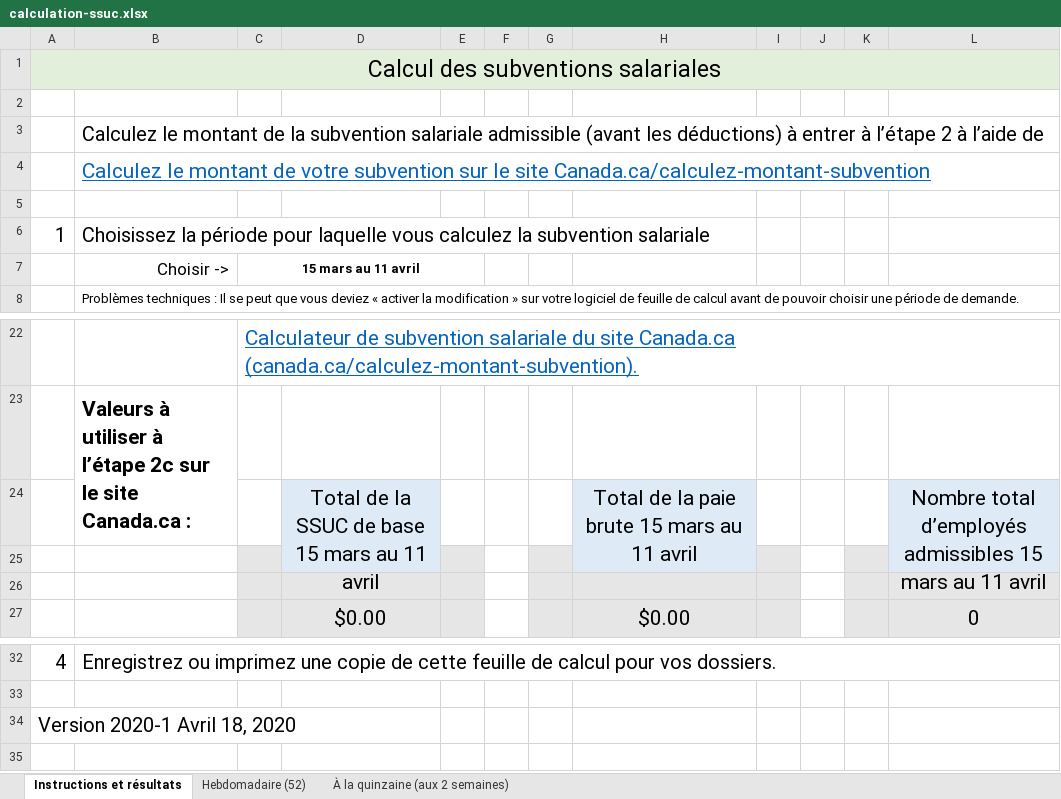
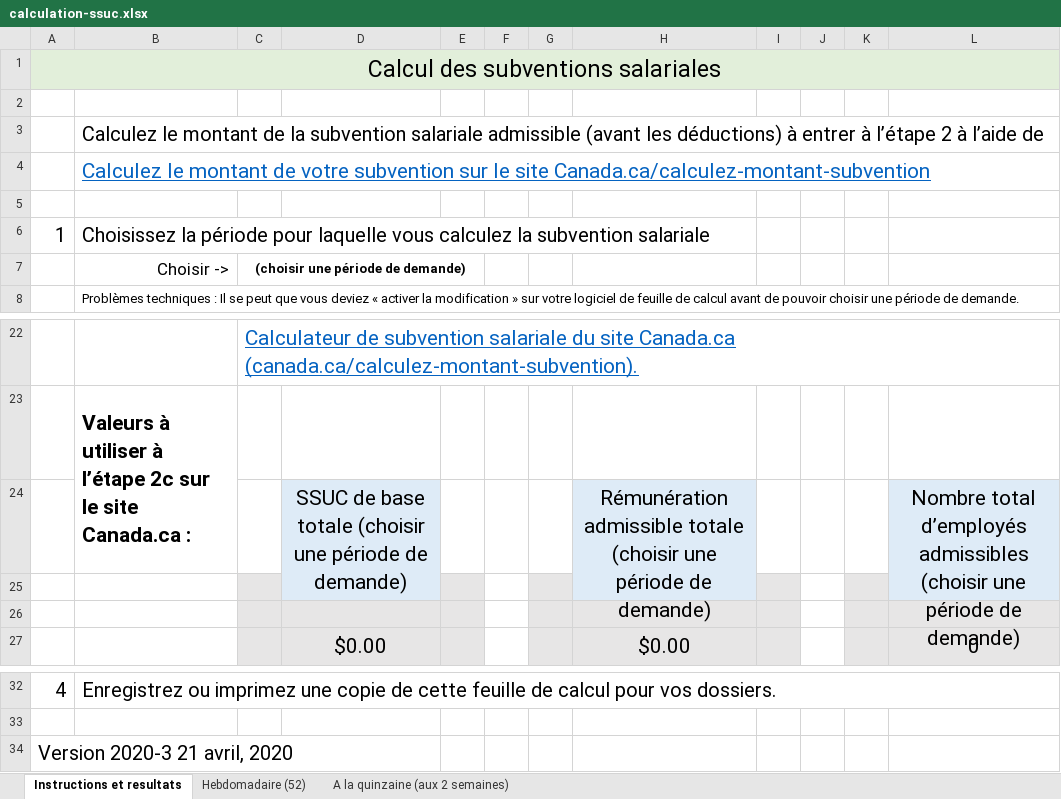
Before and after one commit to gc-proto/wayfinding-orientation, an Excel workbook: proto/wage-subsidy/calculation-ssuc.xlsx, sheet Instructions et resultats, drawn as a sheet; only a part is shown, gaps mark what is left out; values as stored, in another font and other column widths than the file's, no borders; removed rows and columns are numbered as before the commit, all else as after; the diff names each change by its address in the sheet, - before the commit and + after, or states it on an @@ line.

```diff
--- a/proto/wage-subsidy/calculation-ssuc.xlsx (sheet Instructions et resultats)
+++ b/proto/wage-subsidy/calculation-ssuc.xlsx (sheet Instructions et resultats)
-sheet tab: Instructions et résultats
+sheet tab: Instructions et resultats
-sheet tab: À la quinzaine (aux 2 semaines)
+sheet tab: A la quinzaine (aux 2 semaines)
-C7: 15 mars au 11 avril
+C7: (choisir une période de demande)
-row 24:  |  |  | Total de la SSUC de base 15 mars au 11 avril |  |  |  | Total de la paie brute 15 mars au 11 avril |  |  |  | Nombre total d’employés admissibles 15 mars au 11 avril
+row 24:  |  |  | SSUC de base totale (choisir une période de demande) |  |  |  | Rémunération admissible totale (choisir une période de demande) |  |  |  | Nombre total d’employés admissibles (choisir une période de demande)
-A34: Version 2020-1 Avril 18, 2020
+A34: Version 2020-3 21 avril, 2020
```
Also changed, not shown: sheet Hebdomadaire (52), sheet A la quinzaine (aux 2 semaines), formulas that keep their value, proto/wage-subsidy/cews-calculation.xlsx.
